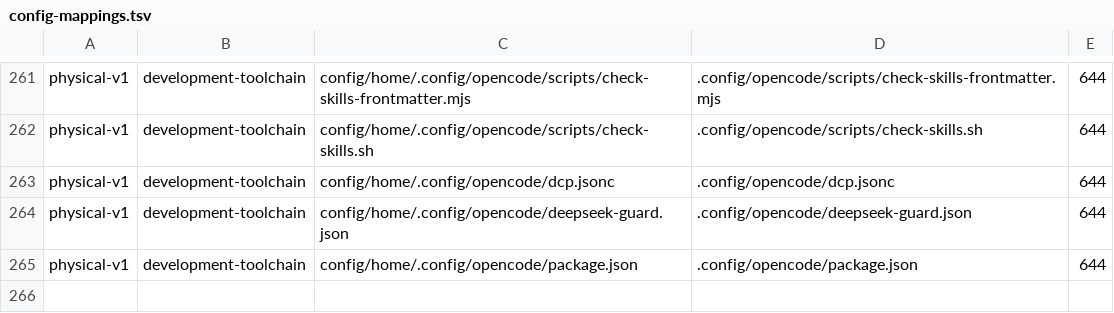
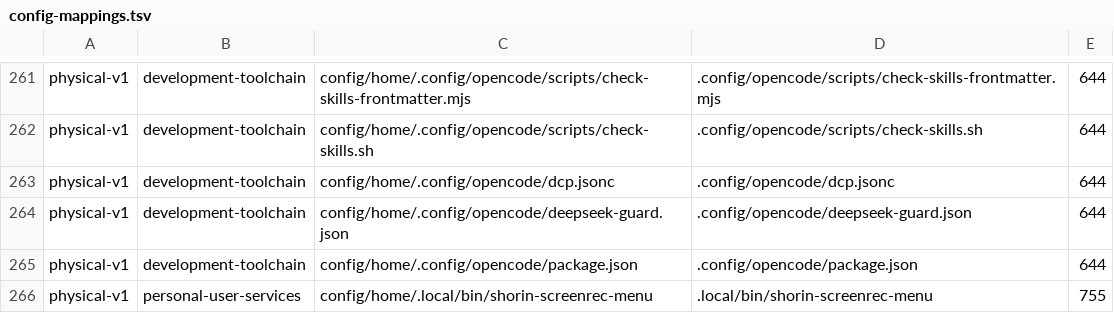
Before and after one commit to tjz123psh/my-arch-setup-deepseek, a TSV file: manifests/config-mappings.tsv, drawn as a sheet; only a part is shown, gaps mark what is left out.

Commit message:
feat: sync-config-mappings.sh generator + host-sync audit contract guide
Two friction points from the 2026-08-10 host-sync experience, fixed:

- sync-config-mappings.sh: auto-generates config-mappings.tsv rows for new
  files under config/home/ (source/target prefix handling, 755/644 by exec
  bit, module inherited from nearest mapped ancestor, idempotent, skips
  config/etc which is script-deployed). Immediately found a real gap: the
  shorin-screenrec-menu mapping was missing (Alt+F5 keybind uses
  ~/.local/bin/shorin-screenrec-menu; a fresh restore would have a broken
  recording keybind) - now mapped (mappings 263->264).
- how-to-extend.md section 七: host->repo sync guide with the contract
  checklist audit subagent prompts MUST carry (nvim-config-test DMS exclusions,
  flclash migration, credential red lines, libvirt assets, runtime artifacts,
  pacman -U explicit-flag caveat) - the 2026-08-10 audit recommended a file
  the test contract explicitly forbids, because the prompt lacked these.
- README: document the new tool.
- Verified: bash -n, shellcheck, generator idempotency + module inheritance,
  reconcile clean, full gate 13/13.

```diff
--- a/manifests/config-mappings.tsv
+++ b/manifests/config-mappings.tsv
@@ -265 +265,2 @@ physical-v1	development-toolchain	config/home/.config/opencode/deepseek-guard.js
 physical-v1	development-toolchain	config/home/.config/opencode/package.json	.config/opencode/package.json	644
+physical-v1	personal-user-services	config/home/.local/bin/shorin-screenrec-menu	.local/bin/shorin-screenrec-menu	755
```
Also changed, not shown: 3 other files.
